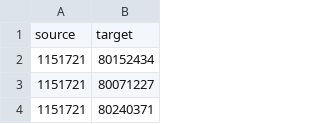
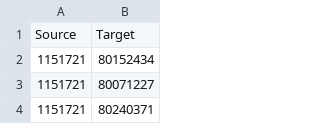
Before and after one commit to AlexisDeseure/Analyse_algorithme_recommendation_netflix, a CSV file: fichier_liens.csv, drawn as a sheet; only a part is shown; removed rows and columns are numbered as before the commit, all else as after; the diff names each change by its address in the sheet, - before the commit and + after, or states it on an @@ line.

Commit message:
Update fichier_liens.csv

```diff
--- a/fichier_liens.csv
+++ b/fichier_liens.csv
-row 1: source | target
+row 1: Source | Target
```
